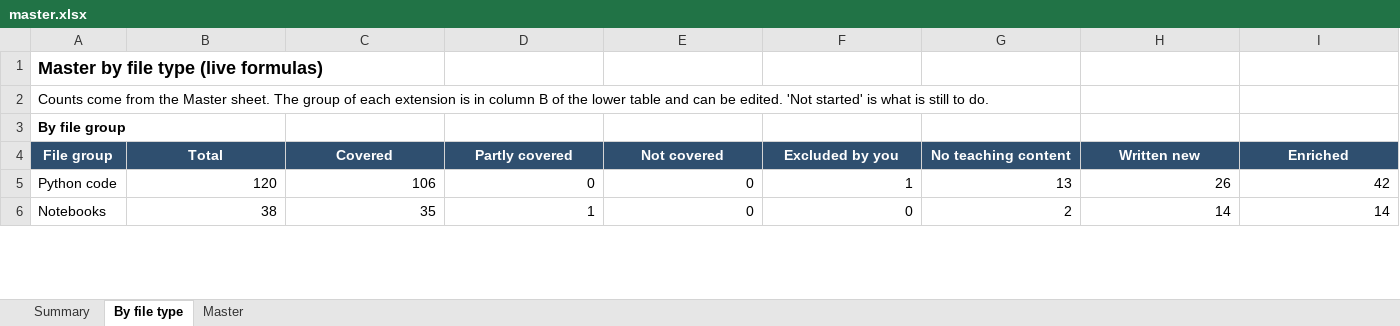
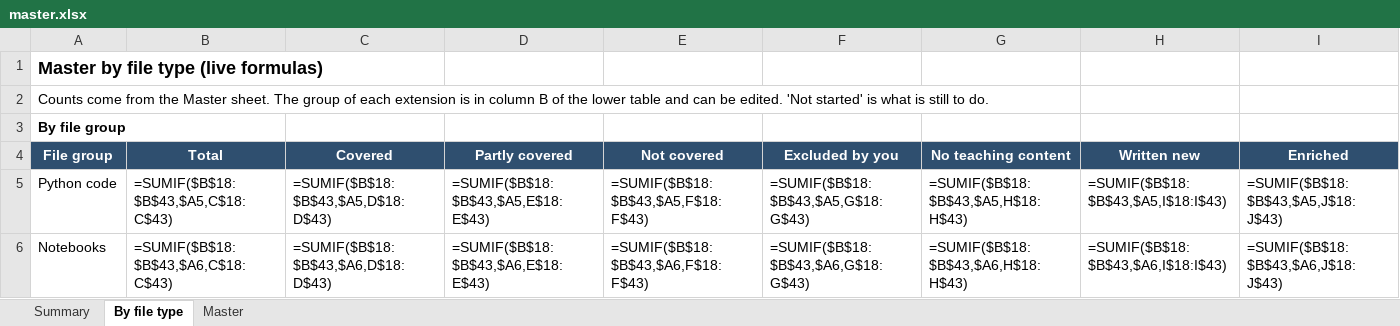
Before and after one commit to kiaanwankhede/MyNotes, an Excel workbook: master/master.xlsx, sheet By file type, drawn as a sheet; only a part is shown; values as stored, in another font and other column widths than the file's, no borders; formulas without a stored value are shown as written; the diff covers the shown part only; the diff names each change by its address in the sheet, - before the commit and + after, or states it on an @@ line.

```diff
--- a/master/master.xlsx (sheet By file type)
+++ b/master/master.xlsx (sheet By file type)
-B5 (Total): 120
+B5 (Total): =SUMIF($B$18:$B$43,$A5,C$18:C$43)
-C5 (Covered): 106
+C5 (Covered): =SUMIF($B$18:$B$43,$A5,D$18:D$43)
-D5 (Partly covered): 0
+D5 (Partly covered): =SUMIF($B$18:$B$43,$A5,E$18:E$43)
-E5 (Not covered): 0
+E5 (Not covered): =SUMIF($B$18:$B$43,$A5,F$18:F$43)
-F5 (Excluded by you): 1
+F5 (Excluded by you): =SUMIF($B$18:$B$43,$A5,G$18:G$43)
-G5 (No teaching content): 13
+G5 (No teaching content): =SUMIF($B$18:$B$43,$A5,H$18:H$43)
-H5 (Written new): 26
+H5 (Written new): =SUMIF($B$18:$B$43,$A5,I$18:I$43)
-I5 (Enriched): 42
+I5 (Enriched): =SUMIF($B$18:$B$43,$A5,J$18:J$43)
-B6 (Total): 38
+B6 (Total): =SUMIF($B$18:$B$43,$A6,C$18:C$43)
-C6 (Covered): 35
+C6 (Covered): =SUMIF($B$18:$B$43,$A6,D$18:D$43)
-D6 (Partly covered): 1
+D6 (Partly covered): =SUMIF($B$18:$B$43,$A6,E$18:E$43)
-E6 (Not covered): 0
+E6 (Not covered): =SUMIF($B$18:$B$43,$A6,F$18:F$43)
-F6 (Excluded by you): 0
+F6 (Excluded by you): =SUMIF($B$18:$B$43,$A6,G$18:G$43)
-G6 (No teaching content): 2
+G6 (No teaching content): =SUMIF($B$18:$B$43,$A6,H$18:H$43)
-H6 (Written new): 14
+H6 (Written new): =SUMIF($B$18:$B$43,$A6,I$18:I$43)
-I6 (Enriched): 14
+I6 (Enriched): =SUMIF($B$18:$B$43,$A6,J$18:J$43)
```
Also changed, not shown: 510 edited cells elsewhere in this sheet, sheet Summary, sheet Master, charts or pictures, 57 other files.
